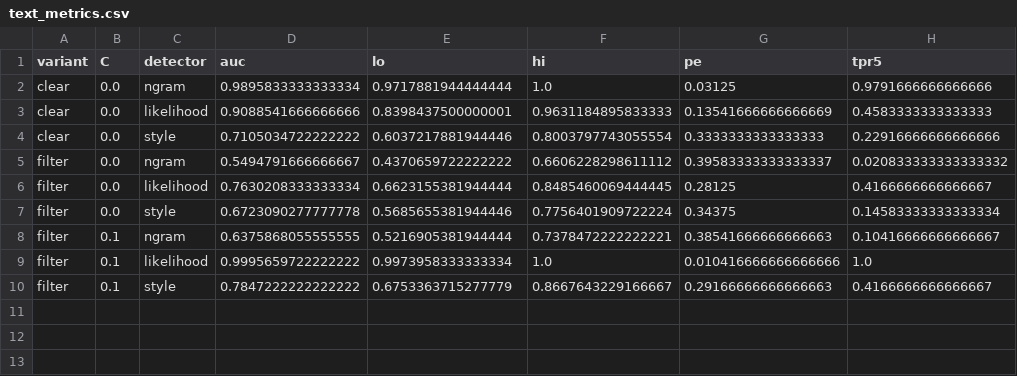
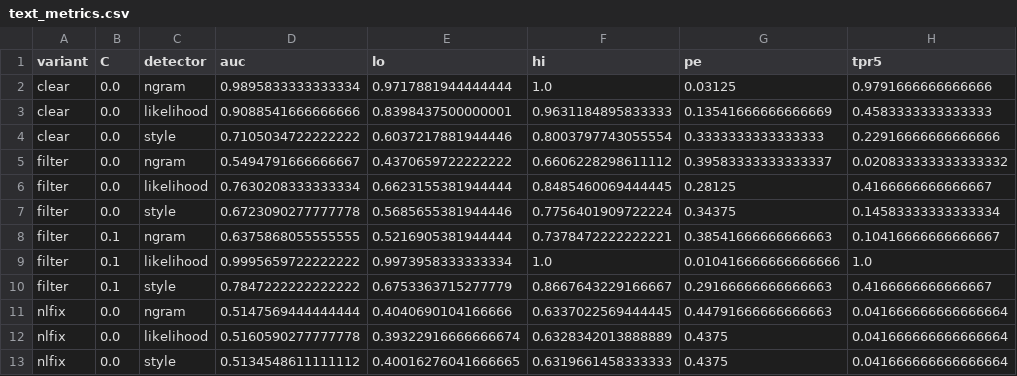
Before and after one commit to adskrk/crossmodal-stego, a CSV file: results_gpt2/text_metrics.csv, drawn as a sheet.

Commit message:
Add GPT-2 results: line-break fix, fingerprint check, text-length runs, split experiment

```diff
--- a/results_gpt2/text_metrics.csv
+++ b/results_gpt2/text_metrics.csv
@@ -10 +10,4 @@ filter,0.1,likelihood,0.9995659722222222,0.9973958333333334,1.0,0.01041666666666
 filter,0.1,style,0.7847222222222222,0.6753363715277779,0.8667643229166667,0.29166666666666663,0.4166666666666667
+nlfix,0.0,ngram,0.5147569444444444,0.4040690104166666,0.6337022569444445,0.44791666666666663,0.041666666666666664
+nlfix,0.0,likelihood,0.5160590277777778,0.39322916666666674,0.6328342013888889,0.4375,0.041666666666666664
+nlfix,0.0,style,0.5134548611111112,0.40016276041666665,0.6319661458333333,0.4375,0.041666666666666664
```
Also changed, not shown: results/image_auc.csv, results/image_operating_points.csv, 30 other files.
